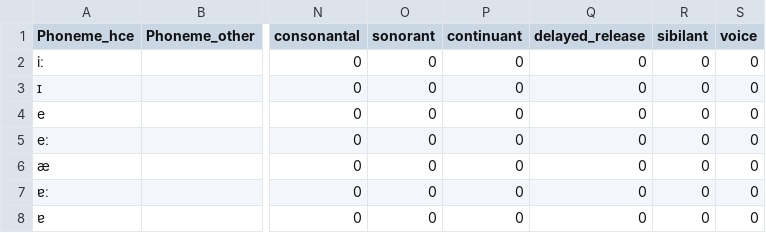
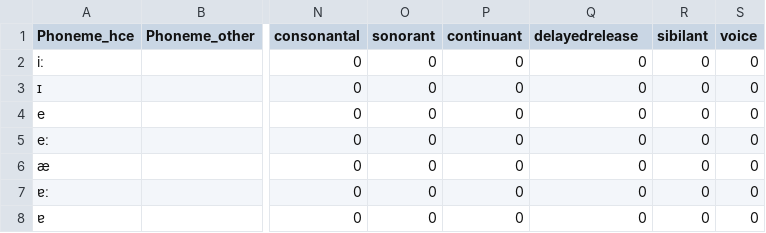
Before and after one commit to AntoniaJJJJ/Speech-Attribute-Transcription, a CSV file: data/Phoneme2att_hce_att_Diph_ver0.csv, drawn as a sheet; only a part is shown, gaps mark what is left out; the diff names each change by its address in the sheet, - before the commit and + after, or states it on an @@ line.

```diff
--- a/data/Phoneme2att_hce_att_Diph_ver0.csv
+++ b/data/Phoneme2att_hce_att_Diph_ver0.csv
-Q1: delayed_release
+Q1: delayedrelease
```
Also changed, not shown: data/Phoneme2att_hce_att_Diph_ver1.csv, 1 other file.
